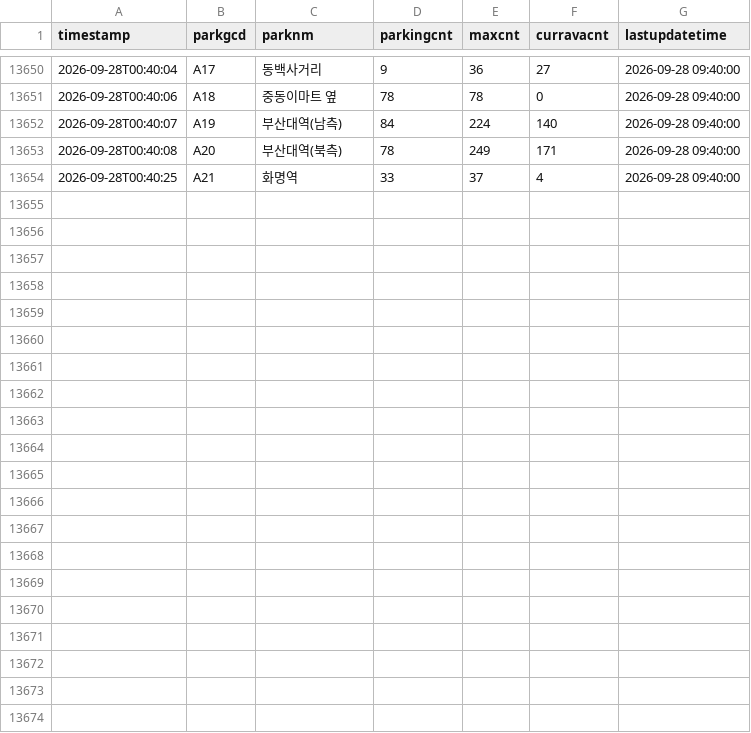
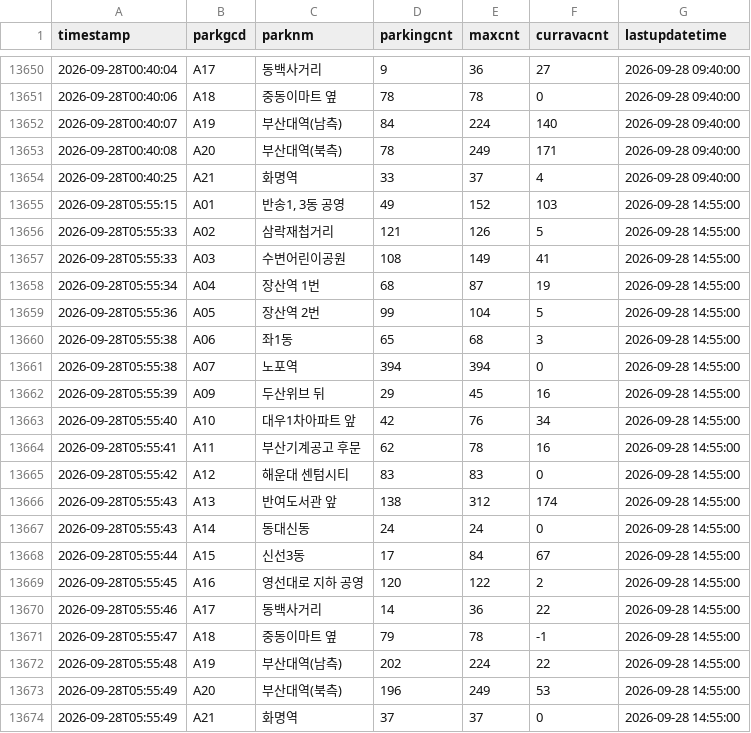
Before and after one commit to jeongjunsang95-wq/parking-data, a CSV file: parking_raw.csv, drawn as a sheet; only a part is shown, gaps mark what is left out.

```diff
--- a/parking_raw.csv
+++ b/parking_raw.csv
@@ -13654 +13654,21 @@
 2026-09-28T00:40:25,A21,화명역,33,37,4,2026-09-28 09:40:00
+2026-09-28T05:55:15,A01,"반송1, 3동 공영",49,152,103,2026-09-28 14:55:00
+2026-09-28T05:55:33,A02,삼락재첩거리,121,126,5,2026-09-28 14:55:00
+2026-09-28T05:55:33,A03,수변어린이공원,108,149,41,2026-09-28 14:55:00
+2026-09-28T05:55:34,A04,장산역 1번,68,87,19,2026-09-28 14:55:00
+2026-09-28T05:55:36,A05,장산역 2번,99,104,5,2026-09-28 14:55:00
+2026-09-28T05:55:38,A06,좌1동,65,68,3,2026-09-28 14:55:00
+2026-09-28T05:55:38,A07,노포역,394,394,0,2026-09-28 14:55:00
+2026-09-28T05:55:39,A09,두산위브 뒤,29,45,16,2026-09-28 14:55:00
+2026-09-28T05:55:40,A10,대우1차아파트 앞,42,76,34,2026-09-28 14:55:00
+2026-09-28T05:55:41,A11,부산기계공고 후문,62,78,16,2026-09-28 14:55:00
+2026-09-28T05:55:42,A12,해운대 센텀시티,83,83,0,2026-09-28 14:55:00
+2026-09-28T05:55:43,A13,반여도서관 앞,138,312,174,2026-09-28 14:55:00
+2026-09-28T05:55:43,A14,동대신동,24,24,0,2026-09-28 14:55:00
+2026-09-28T05:55:44,A15,신선3동,17,84,67,2026-09-28 14:55:00
+2026-09-28T05:55:45,A16,영선대로 지하 공영,120,122,2,2026-09-28 14:55:00
+2026-09-28T05:55:46,A17,동백사거리,14,36,22,2026-09-28 14:55:00
+2026-09-28T05:55:47,A18,중동이마트 옆,79,78,-1,2026-09-28 14:55:00
+2026-09-28T05:55:48,A19,부산대역(남측),202,224,22,2026-09-28 14:55:00
+2026-09-28T05:55:49,A20,부산대역(북측),196,249,53,2026-09-28 14:55:00
+2026-09-28T05:55:49,A21,화명역,37,37,0,2026-09-28 14:55:00
```
